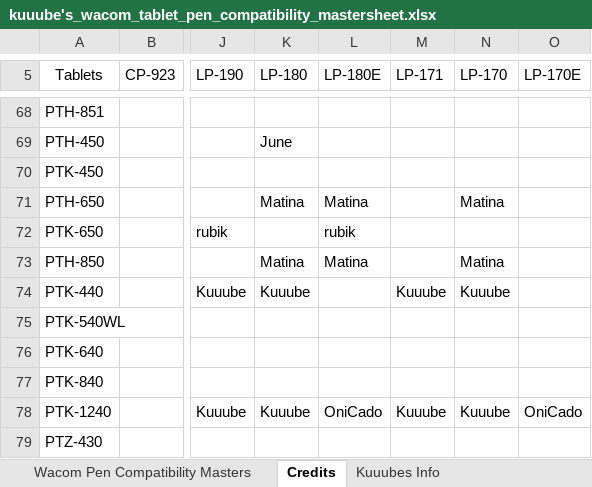
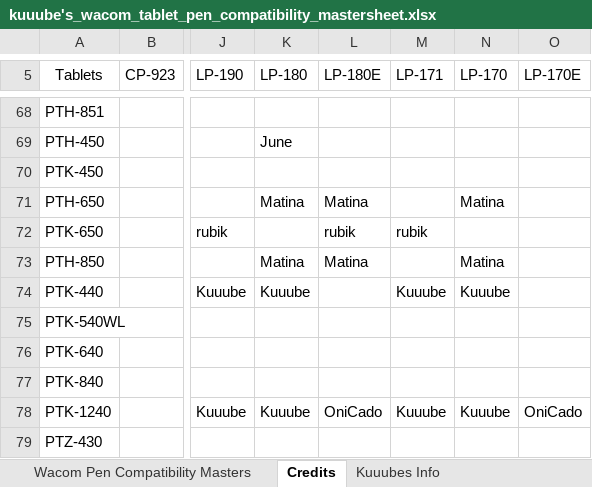
Before and after one commit to Kuuuube/Kuuuube.github.io, an Excel workbook: kuuube's_wacom_tablet_pen_compatibility_mastersheet.xlsx, sheet Credits, drawn as a sheet; only a part is shown, gaps mark what is left out; values as stored, in another font and other column widths than the file's, no borders; charts and pictures not drawn; the diff names each change by its address in the sheet, - before the commit and + after, or states it on an @@ line.

```diff
--- a/kuuube's_wacom_tablet_pen_compatibility_mastersheet.xlsx (sheet Credits)
+++ b/kuuube's_wacom_tablet_pen_compatibility_mastersheet.xlsx (sheet Credits)
-M72 (LP-171): (empty)
+M72 (LP-171): rubik
```
Also changed, not shown: sheet Wacom Pen Compatibility Masters, kuuube's_tablet_buying_guide.xlsx, kuuube's_wacom_nib_compatibility_mastersheet.xlsx, 10 other files.
